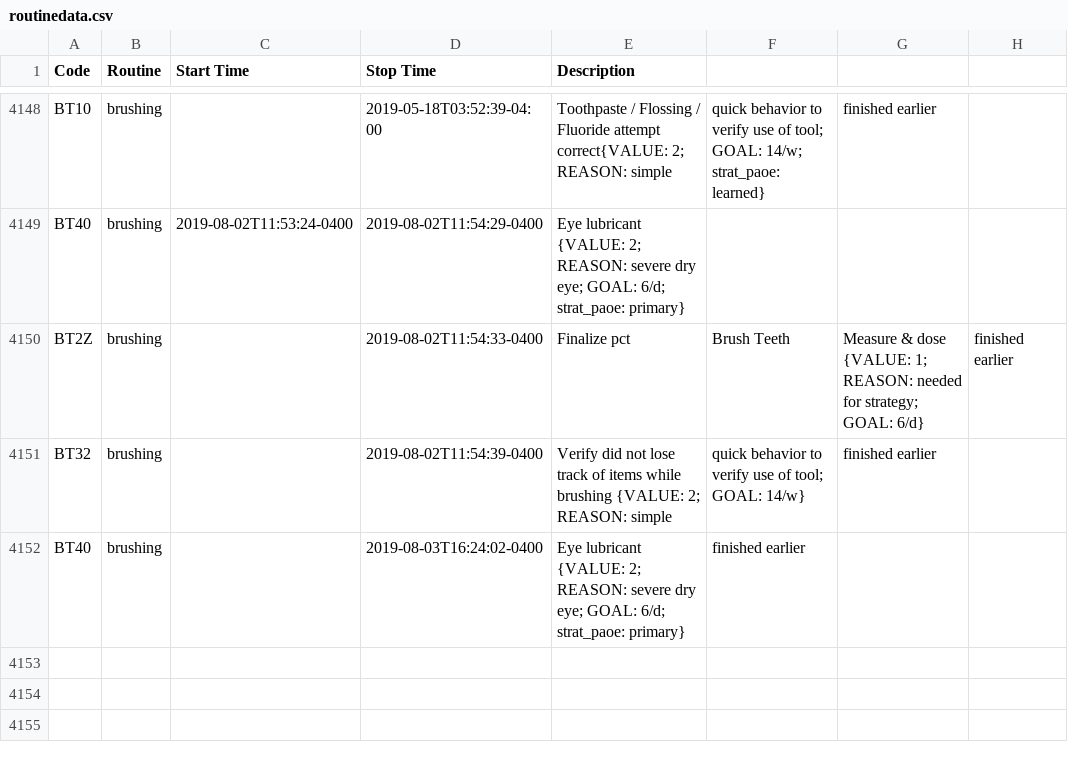
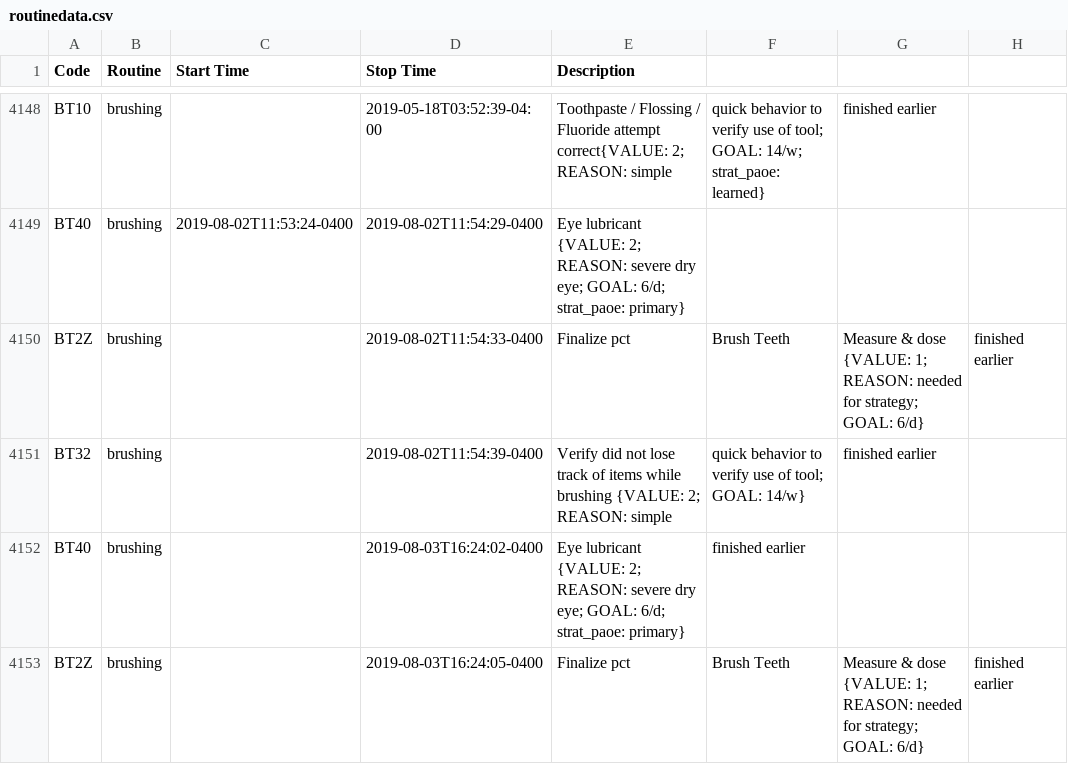
Before and after one commit to fuzzyTew/todo, a CSV file: Routine/routine/routinedata.csv, drawn as a sheet; only a part is shown, gaps mark what is left out; the diff names each change by its address in the sheet, - before the commit and + after, or states it on an @@ line.

Commit message:
2019-08-03 brushing Finalize pct, Brush Teeth, Measure & dose {VALUE: 1; REASON: needed for strategy; GOAL: 6/d}

```diff
--- a/Routine/routine/routinedata.csv
+++ b/Routine/routine/routinedata.csv
+row 4153: BT2Z | brushing |  | 2019-08-03T16:24:05-0400 | Finalize pct | Brush Teeth | Measure & dose {VALUE: 1; REASON: needed for strategy; GOAL: 6/d} | finished earlier
```
Also changed, not shown: 1 other file.
